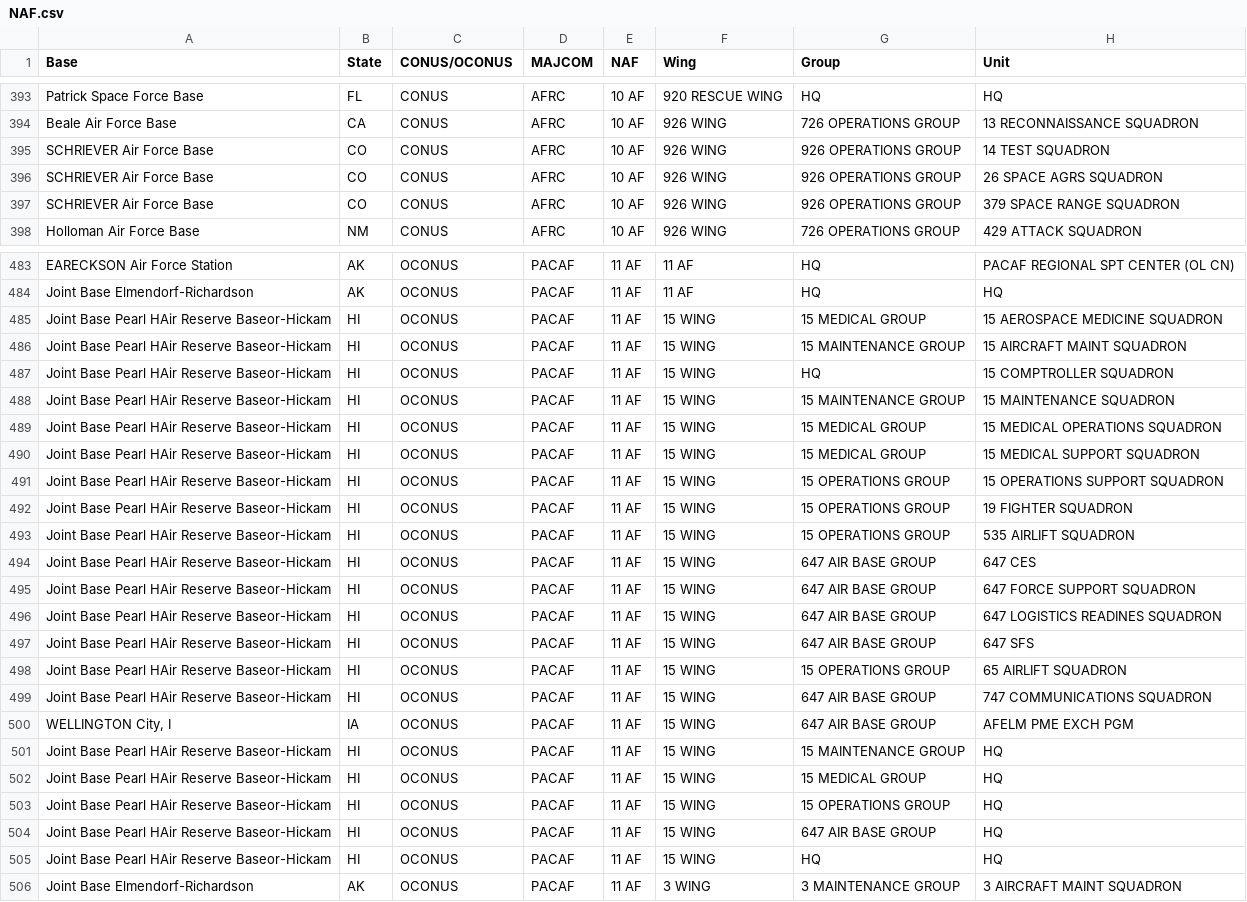
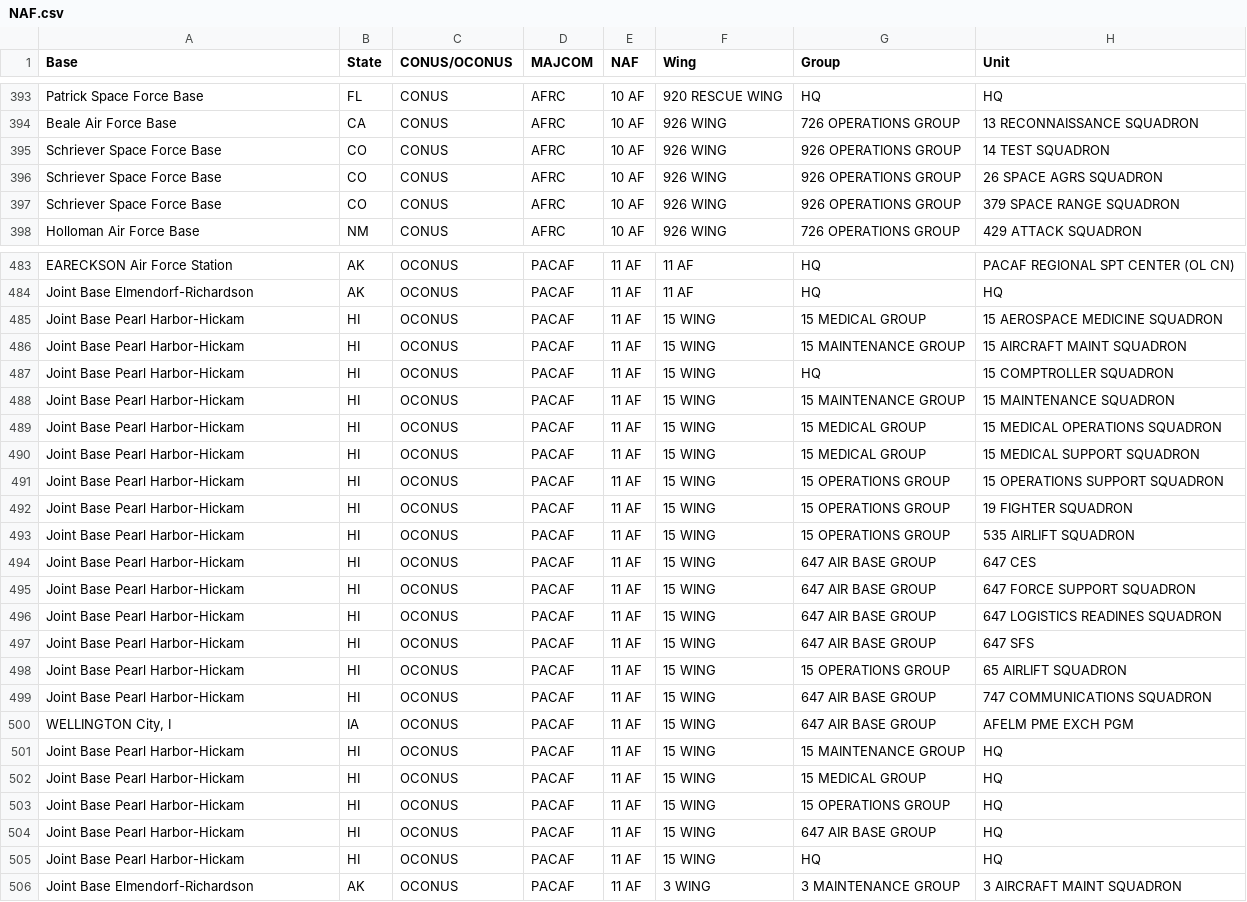
Before and after one commit to CHAD-Analytics/CHAD, a CSV file: covid19/www/4_load_external_data/data_files/NAF.csv, drawn as a sheet; only a part is shown, gaps mark what is left out; the diff covers the shown part only.

Commit message:
Data updates

```diff
--- a/covid19/www/4_load_external_data/data_files/NAF.csv
+++ b/covid19/www/4_load_external_data/data_files/NAF.csv
@@ -394,5 +394,5 @@ Patrick Space Force Base,FL,CONUS,AFRC,10 AF,920 RESCUE WING,HQ,HQ
 Beale Air Force Base,CA,CONUS,AFRC,10 AF,926 WING,726 OPERATIONS GROUP,13 RECONNAISSANCE SQUADRON
-SCHRIEVER Air Force Base,CO,CONUS,AFRC,10 AF,926 WING,926 OPERATIONS GROUP,14 TEST SQUADRON
-SCHRIEVER Air Force Base,CO,CONUS,AFRC,10 AF,926 WING,926 OPERATIONS GROUP,26 SPACE AGRS SQUADRON
-SCHRIEVER Air Force Base,CO,CONUS,AFRC,10 AF,926 WING,926 OPERATIONS GROUP,379 SPACE RANGE SQUADRON
+Schriever Space Force Base,CO,CONUS,AFRC,10 AF,926 WING,926 OPERATIONS GROUP,14 TEST SQUADRON
+Schriever Space Force Base,CO,CONUS,AFRC,10 AF,926 WING,926 OPERATIONS GROUP,26 SPACE AGRS SQUADRON
+Schriever Space Force Base,CO,CONUS,AFRC,10 AF,926 WING,926 OPERATIONS GROUP,379 SPACE RANGE SQUADRON
 Holloman Air Force Base,NM,CONUS,AFRC,10 AF,926 WING,726 OPERATIONS GROUP,429 ATTACK SQUADRON
@@ -484,23 +484,23 @@ EARECKSON Air Force Station,AK,OCONUS,PACAF,11 AF,11 AF,HQ,PACAF REGIONAL SPT CE
 Joint Base Elmendorf-Richardson,AK,OCONUS,PACAF,11 AF,11 AF,HQ,HQ
-Joint Base Pearl HAir Reserve Baseor-Hickam,HI,OCONUS,PACAF,11 AF,15 WING,15 MEDICAL GROUP,15 AEROSPACE MEDICINE SQUADRON
-Joint Base Pearl HAir Reserve Baseor-Hickam,HI,OCONUS,PACAF,11 AF,15 WING,15 MAINTENANCE GROUP,15 AIRCRAFT MAINT SQUADRON
-Joint Base Pearl HAir Reserve Baseor-Hickam,HI,OCONUS,PACAF,11 AF,15 WING,HQ,15 COMPTROLLER SQUADRON
-Joint Base Pearl HAir Reserve Baseor-Hickam,HI,OCONUS,PACAF,11 AF,15 WING,15 MAINTENANCE GROUP,15 MAINTENANCE SQUADRON
-Joint Base Pearl HAir Reserve Baseor-Hickam,HI,OCONUS,PACAF,11 AF,15 WING,15 MEDICAL GROUP,15 MEDICAL OPERATIONS SQUADRON
-Joint Base Pearl HAir Reserve Baseor-Hickam,HI,OCONUS,PACAF,11 AF,15 WING,15 MEDICAL GROUP,15 MEDICAL SUPPORT SQUADRON
-Joint Base Pearl HAir Reserve Baseor-Hickam,HI,OCONUS,PACAF,11 AF,15 WING,15 OPERATIONS GROUP,15 OPERATIONS SUPPORT SQUADRON
-Joint Base Pearl HAir Reserve Baseor-Hickam,HI,OCONUS,PACAF,11 AF,15 WING,15 OPERATIONS GROUP,19 FIGHTER SQUADRON
-Joint Base Pearl HAir Reserve Baseor-Hickam,HI,OCONUS,PACAF,11 AF,15 WING,15 OPERATIONS GROUP,535 AIRLIFT SQUADRON
-Joint Base Pearl HAir Reserve Baseor-Hickam,HI,OCONUS,PACAF,11 AF,15 WING,647 AIR BASE GROUP,647 CES
-Joint Base Pearl HAir Reserve Baseor-Hickam,HI,OCONUS,PACAF,11 AF,15 WING,647 AIR BASE GROUP,647 FORCE SUPPORT SQUADRON
-Joint Base Pearl HAir Reserve Baseor-Hickam,HI,OCONUS,PACAF,11 AF,15 WING,647 AIR BASE GROUP,647 LOGISTICS READINES SQUADRON
-Joint Base Pearl HAir Reserve Baseor-Hickam,HI,OCONUS,PACAF,11 AF,15 WING,647 AIR BASE GROUP,647 SFS
-Joint Base Pearl HAir Reserve Baseor-Hickam,HI,OCONUS,PACAF,11 AF,15 WING,15 OPERATIONS GROUP,65 AIRLIFT SQUADRON
-Joint Base Pearl HAir Reserve Baseor-Hickam,HI,OCONUS,PACAF,11 AF,15 WING,647 AIR BASE GROUP,747 COMMUNICATIONS SQUADRON
+Joint Base Pearl Harbor-Hickam,HI,OCONUS,PACAF,11 AF,15 WING,15 MEDICAL GROUP,15 AEROSPACE MEDICINE SQUADRON
+Joint Base Pearl Harbor-Hickam,HI,OCONUS,PACAF,11 AF,15 WING,15 MAINTENANCE GROUP,15 AIRCRAFT MAINT SQUADRON
+Joint Base Pearl Harbor-Hickam,HI,OCONUS,PACAF,11 AF,15 WING,HQ,15 COMPTROLLER SQUADRON
+Joint Base Pearl Harbor-Hickam,HI,OCONUS,PACAF,11 AF,15 WING,15 MAINTENANCE GROUP,15 MAINTENANCE SQUADRON
+Joint Base Pearl Harbor-Hickam,HI,OCONUS,PACAF,11 AF,15 WING,15 MEDICAL GROUP,15 MEDICAL OPERATIONS SQUADRON
+Joint Base Pearl Harbor-Hickam,HI,OCONUS,PACAF,11 AF,15 WING,15 MEDICAL GROUP,15 MEDICAL SUPPORT SQUADRON
+Joint Base Pearl Harbor-Hickam,HI,OCONUS,PACAF,11 AF,15 WING,15 OPERATIONS GROUP,15 OPERATIONS SUPPORT SQUADRON
+Joint Base Pearl Harbor-Hickam,HI,OCONUS,PACAF,11 AF,15 WING,15 OPERATIONS GROUP,19 FIGHTER SQUADRON
+Joint Base Pearl Harbor-Hickam,HI,OCONUS,PACAF,11 AF,15 WING,15 OPERATIONS GROUP,535 AIRLIFT SQUADRON
+Joint Base Pearl Harbor-Hickam,HI,OCONUS,PACAF,11 AF,15 WING,647 AIR BASE GROUP,647 CES
+Joint Base Pearl Harbor-Hickam,HI,OCONUS,PACAF,11 AF,15 WING,647 AIR BASE GROUP,647 FORCE SUPPORT SQUADRON
+Joint Base Pearl Harbor-Hickam,HI,OCONUS,PACAF,11 AF,15 WING,647 AIR BASE GROUP,647 LOGISTICS READINES SQUADRON
+Joint Base Pearl Harbor-Hickam,HI,OCONUS,PACAF,11 AF,15 WING,647 AIR BASE GROUP,647 SFS
+Joint Base Pearl Harbor-Hickam,HI,OCONUS,PACAF,11 AF,15 WING,15 OPERATIONS GROUP,65 AIRLIFT SQUADRON
+Joint Base Pearl Harbor-Hickam,HI,OCONUS,PACAF,11 AF,15 WING,647 AIR BASE GROUP,747 COMMUNICATIONS SQUADRON
 "WELLINGTON City, I",IA,OCONUS,PACAF,11 AF,15 WING,647 AIR BASE GROUP,AFELM PME EXCH PGM
-Joint Base Pearl HAir Reserve Baseor-Hickam,HI,OCONUS,PACAF,11 AF,15 WING,15 MAINTENANCE GROUP,HQ
-Joint Base Pearl HAir Reserve Baseor-Hickam,HI,OCONUS,PACAF,11 AF,15 WING,15 MEDICAL GROUP,HQ
-Joint Base Pearl HAir Reserve Baseor-Hickam,HI,OCONUS,PACAF,11 AF,15 WING,15 OPERATIONS GROUP,HQ
-Joint Base Pearl HAir Reserve Baseor-Hickam,HI,OCONUS,PACAF,11 AF,15 WING,647 AIR BASE GROUP,HQ
-Joint Base Pearl HAir Reserve Baseor-Hickam,HI,OCONUS,PACAF,11 AF,15 WING,HQ,HQ
+Joint Base Pearl Harbor-Hickam,HI,OCONUS,PACAF,11 AF,15 WING,15 MAINTENANCE GROUP,HQ
+Joint Base Pearl Harbor-Hickam,HI,OCONUS,PACAF,11 AF,15 WING,15 MEDICAL GROUP,HQ
+Joint Base Pearl Harbor-Hickam,HI,OCONUS,PACAF,11 AF,15 WING,15 OPERATIONS GROUP,HQ
+Joint Base Pearl Harbor-Hickam,HI,OCONUS,PACAF,11 AF,15 WING,647 AIR BASE GROUP,HQ
+Joint Base Pearl Harbor-Hickam,HI,OCONUS,PACAF,11 AF,15 WING,HQ,HQ
 Joint Base Elmendorf-Richardson,AK,OCONUS,PACAF,11 AF,3 WING,3 MAINTENANCE GROUP,3 AIRCRAFT MAINT SQUADRON
```
Also changed, not shown: 115 edited cells elsewhere in this file.
